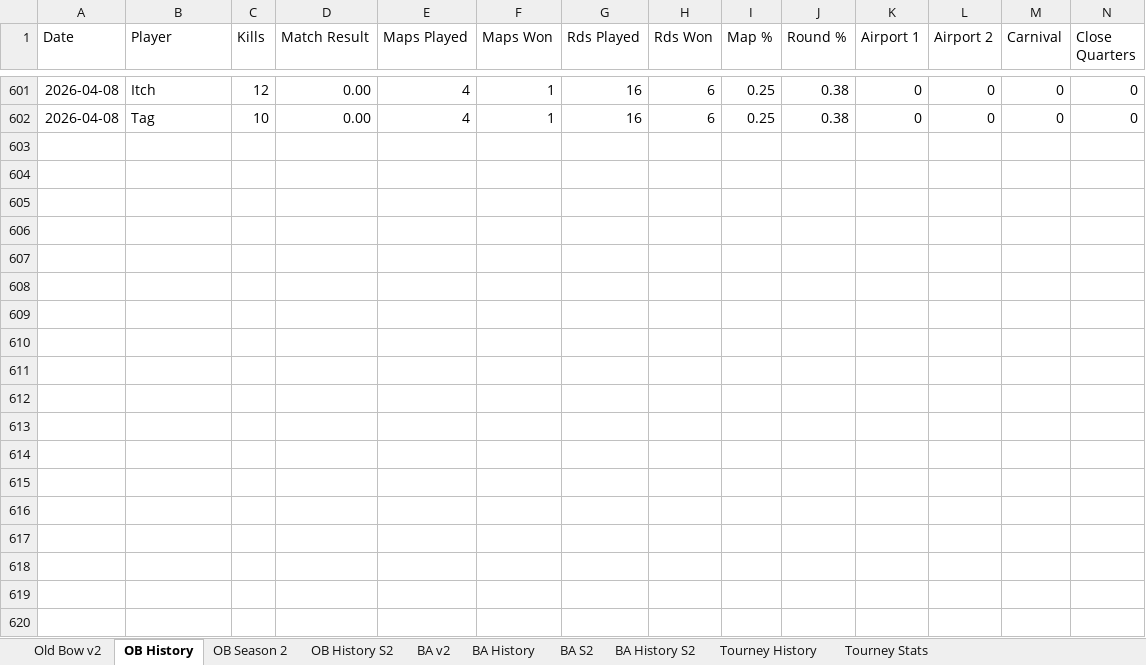
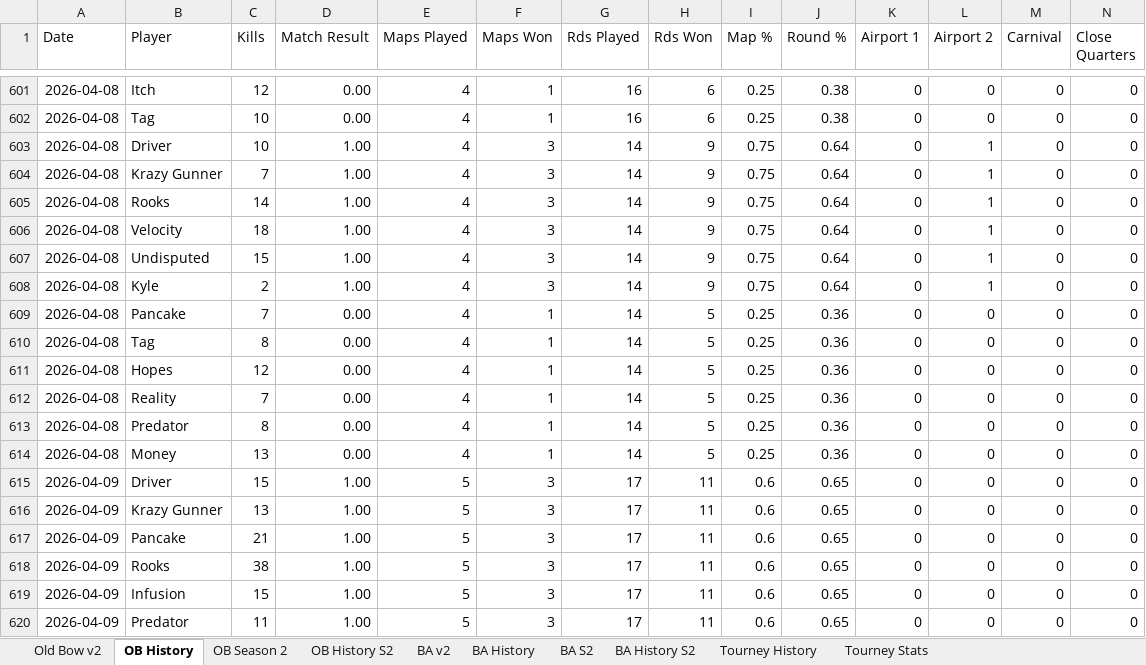
Before and after one commit to brettjmiller8-cpu/r63-stats, an Excel workbook: R63 Data.xlsx, sheet OB History, drawn as a sheet; only a part is shown, gaps mark what is left out; values as stored, in another font and other column widths than the file's, no borders; rows hold the shown columns only; the diff covers the shown part only; the diff names each change by its address in the sheet, - before the commit and + after, or states it on an @@ line.

```diff
--- a/R63 Data.xlsx (sheet OB History)
+++ b/R63 Data.xlsx (sheet OB History)
+row 603: 2026-04-08 | Driver | 10 | 1.00 | 4 | 3 | 14 | 9 | 0.75 | 0.64 | 0 | 1 | 0 | 0
+row 604: 2026-04-08 | Krazy Gunner | 7 | 1.00 | 4 | 3 | 14 | 9 | 0.75 | 0.64 | 0 | 1 | 0 | 0
+row 605: 2026-04-08 | Rooks | 14 | 1.00 | 4 | 3 | 14 | 9 | 0.75 | 0.64 | 0 | 1 | 0 | 0
+row 606: 2026-04-08 | Velocity | 18 | 1.00 | 4 | 3 | 14 | 9 | 0.75 | 0.64 | 0 | 1 | 0 | 0
+row 607: 2026-04-08 | Undisputed | 15 | 1.00 | 4 | 3 | 14 | 9 | 0.75 | 0.64 | 0 | 1 | 0 | 0
+row 608: 2026-04-08 | Kyle | 2 | 1.00 | 4 | 3 | 14 | 9 | 0.75 | 0.64 | 0 | 1 | 0 | 0
+row 609: 2026-04-08 | Pancake | 7 | 0.00 | 4 | 1 | 14 | 5 | 0.25 | 0.36 | 0 | 0 | 0 | 0
+row 610: 2026-04-08 | Tag | 8 | 0.00 | 4 | 1 | 14 | 5 | 0.25 | 0.36 | 0 | 0 | 0 | 0
+row 611: 2026-04-08 | Hopes | 12 | 0.00 | 4 | 1 | 14 | 5 | 0.25 | 0.36 | 0 | 0 | 0 | 0
+row 612: 2026-04-08 | Reality | 7 | 0.00 | 4 | 1 | 14 | 5 | 0.25 | 0.36 | 0 | 0 | 0 | 0
+row 613: 2026-04-08 | Predator | 8 | 0.00 | 4 | 1 | 14 | 5 | 0.25 | 0.36 | 0 | 0 | 0 | 0
+row 614: 2026-04-08 | Money | 13 | 0.00 | 4 | 1 | 14 | 5 | 0.25 | 0.36 | 0 | 0 | 0 | 0
+row 615: 2026-04-09 | Driver | 15 | 1.00 | 5 | 3 | 17 | 11 | 0.6 | 0.65 | 0 | 0 | 0 | 0
+row 616: 2026-04-09 | Krazy Gunner | 13 | 1.00 | 5 | 3 | 17 | 11 | 0.6 | 0.65 | 0 | 0 | 0 | 0
+row 617: 2026-04-09 | Pancake | 21 | 1.00 | 5 | 3 | 17 | 11 | 0.6 | 0.65 | 0 | 0 | 0 | 0
+row 618: 2026-04-09 | Rooks | 38 | 1.00 | 5 | 3 | 17 | 11 | 0.6 | 0.65 | 0 | 0 | 0 | 0
+row 619: 2026-04-09 | Infusion | 15 | 1.00 | 5 | 3 | 17 | 11 | 0.6 | 0.65 | 0 | 0 | 0 | 0
+row 620: 2026-04-09 | Predator | 11 | 1.00 | 5 | 3 | 17 | 11 | 0.6 | 0.65 | 0 | 0 | 0 | 0
```
Also changed, not shown: 6 added rows and 5 edited cells elsewhere in this sheet, sheet OB History S2, sheet OB Season 2, sheet Old Bow v2, formulas that keep their value.
